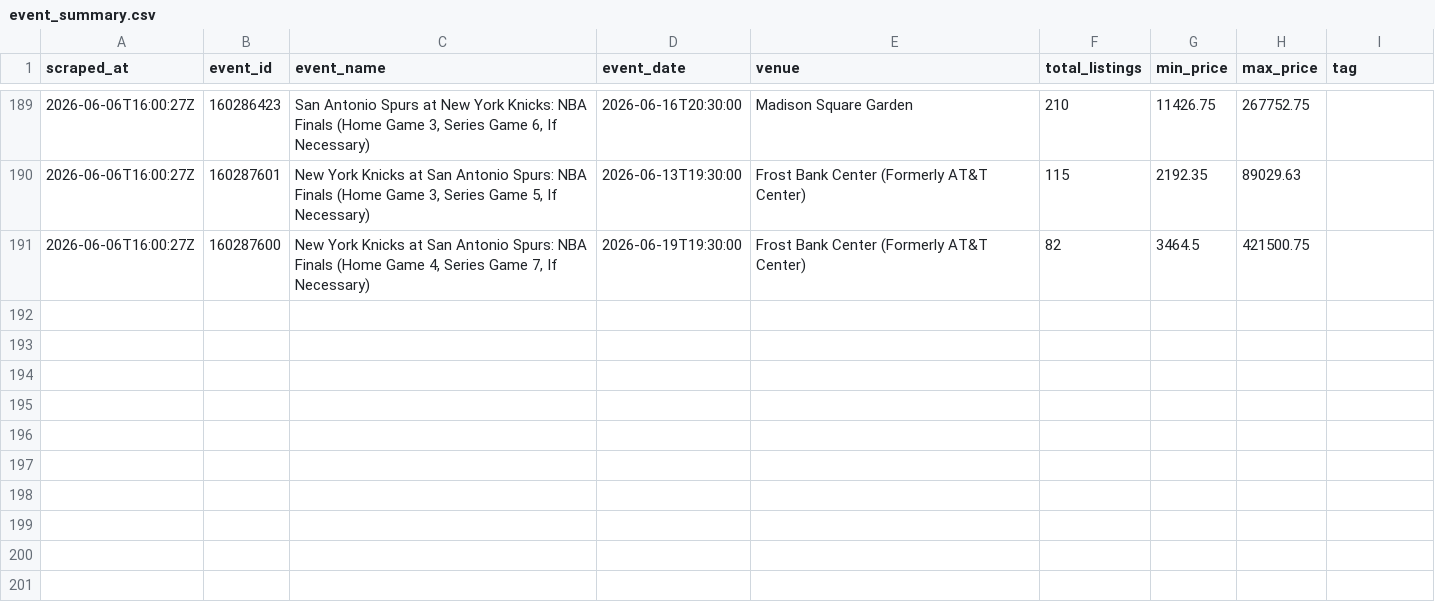
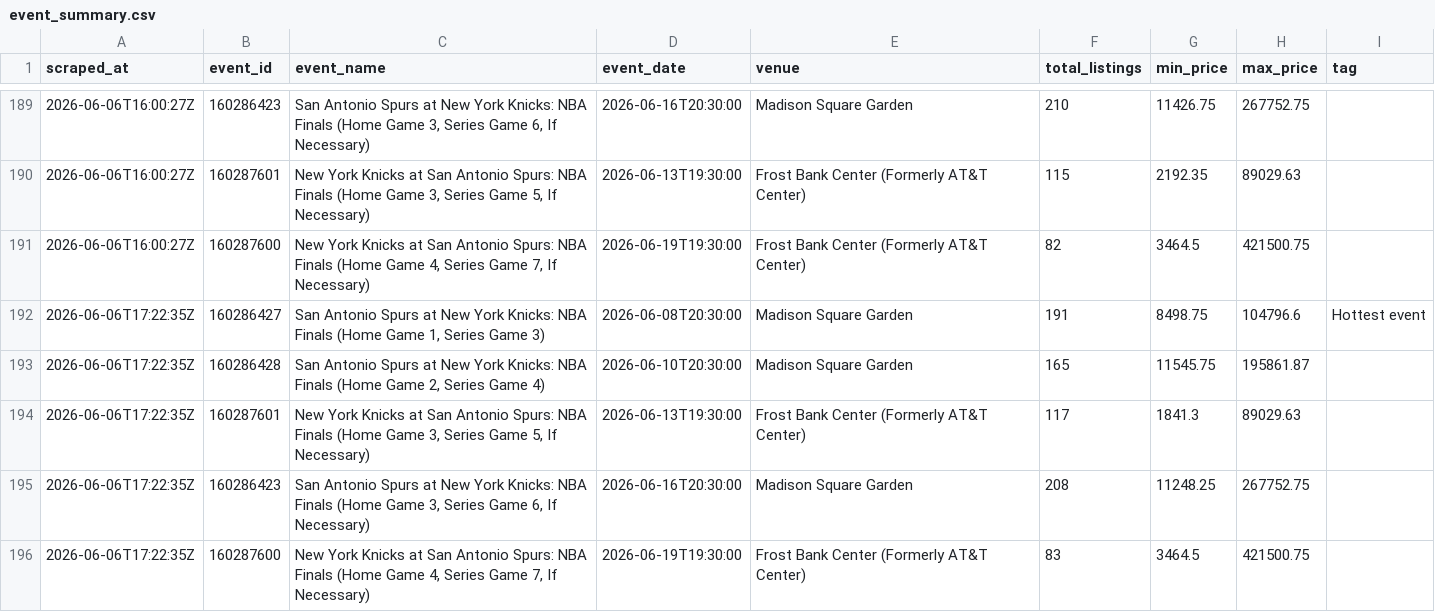
Before and after one commit to wongpeiting/knicks, a CSV file: data/event_summary.csv, drawn as a sheet; only a part is shown, gaps mark what is left out; the diff names each change by its address in the sheet, - before the commit and + after, or states it on an @@ line.

```diff
--- a/data/event_summary.csv
+++ b/data/event_summary.csv
+row 192: 2026-06-06T17:22:35Z | 160286427 | San Antonio Spurs at New York Knicks: NBA Finals (Home Game 1, Series Game 3) | 2026-06-08T20:30:00 | Madison Square Garden | 191 | 8498.75 | 104796.6 | Hottest event
+row 193: 2026-06-06T17:22:35Z | 160286428 | San Antonio Spurs at New York Knicks: NBA Finals (Home Game 2, Series Game 4) | 2026-06-10T20:30:00 | Madison Square Garden | 165 | 11545.75 | 195861.87
+row 194: 2026-06-06T17:22:35Z | 160287601 | New York Knicks at San Antonio Spurs: NBA Finals (Home Game 3, Series Game 5, If Necessary) | 2026-06-13T19:30:00 | Frost Bank Center (Formerly AT&T Center) | 117 | 1841.3 | 89029.63
+row 195: 2026-06-06T17:22:35Z | 160286423 | San Antonio Spurs at New York Knicks: NBA Finals (Home Game 3, Series Game 6, If Necessary) | 2026-06-16T20:30:00 | Madison Square Garden | 208 | 11248.25 | 267752.75
+row 196: 2026-06-06T17:22:35Z | 160287600 | New York Knicks at San Antonio Spurs: NBA Finals (Home Game 4, Series Game 7, If Necessary) | 2026-06-19T19:30:00 | Frost Bank Center (Formerly AT&T Center) | 83 | 3464.5 | 421500.75
```
Also changed, not shown: data/viewers.csv, 2 other files.
